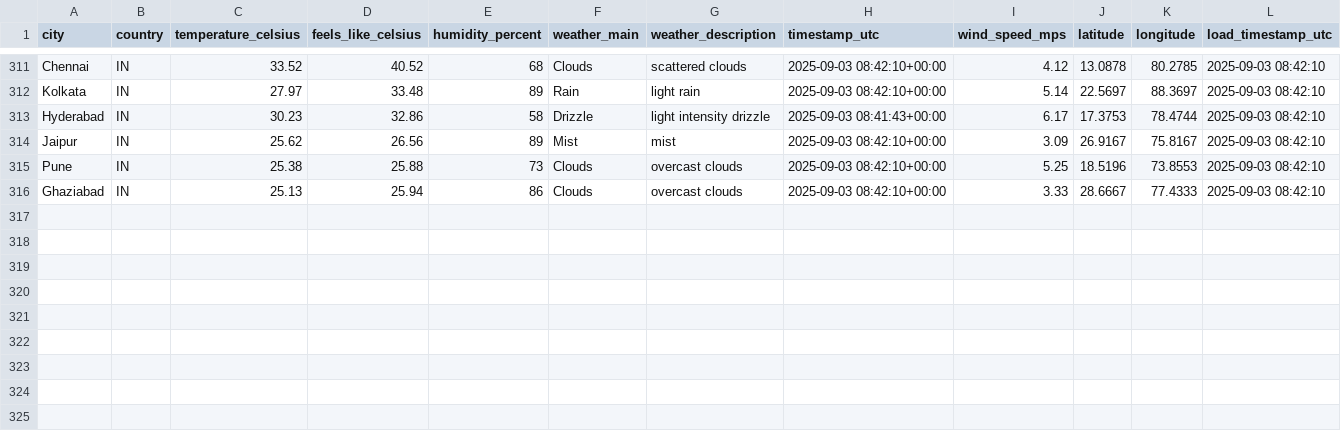
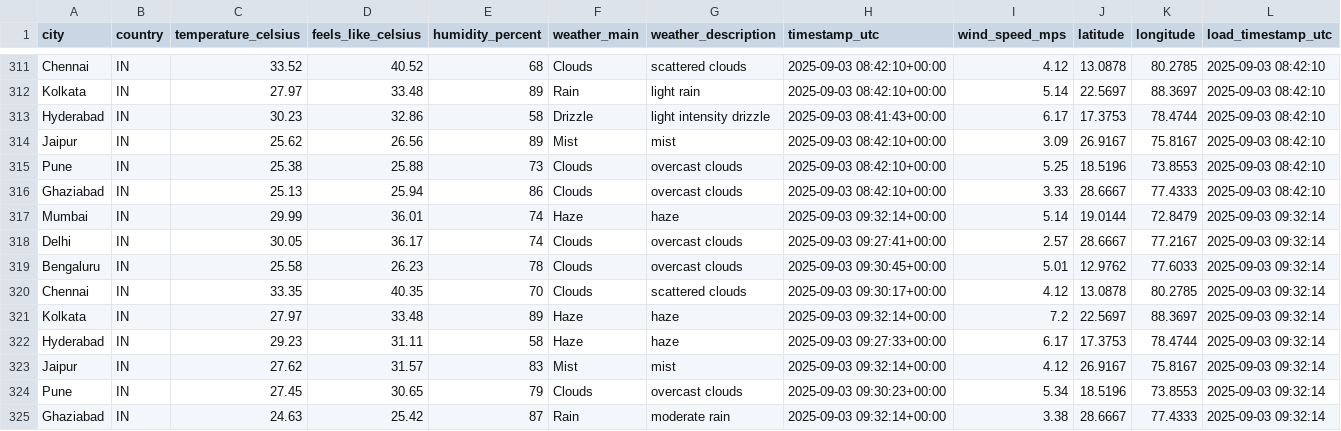
Before and after one commit to 4yushraman-jpg/weather-dashboard, a CSV file: weather_data.csv, drawn as a sheet; only a part is shown, gaps mark what is left out; the diff names each change by its address in the sheet, - before the commit and + after, or states it on an @@ line.

```diff
--- a/weather_data.csv
+++ b/weather_data.csv
+row 317: Mumbai | IN | 29.99 | 36.01 | 74 | Haze | haze | 2025-09-03 09:32:14+00:00 | 5.14 | 19.0144 | 72.8479 | 2025-09-03 09:32:14
+row 318: Delhi | IN | 30.05 | 36.17 | 74 | Clouds | overcast clouds | 2025-09-03 09:27:41+00:00 | 2.57 | 28.6667 | 77.2167 | 2025-09-03 09:32:14
+row 319: Bengaluru | IN | 25.58 | 26.23 | 78 | Clouds | overcast clouds | 2025-09-03 09:30:45+00:00 | 5.01 | 12.9762 | 77.6033 | 2025-09-03 09:32:14
+row 320: Chennai | IN | 33.35 | 40.35 | 70 | Clouds | scattered clouds | 2025-09-03 09:30:17+00:00 | 4.12 | 13.0878 | 80.2785 | 2025-09-03 09:32:14
+row 321: Kolkata | IN | 27.97 | 33.48 | 89 | Haze | haze | 2025-09-03 09:32:14+00:00 | 7.2 | 22.5697 | 88.3697 | 2025-09-03 09:32:14
+row 322: Hyderabad | IN | 29.23 | 31.11 | 58 | Haze | haze | 2025-09-03 09:27:33+00:00 | 6.17 | 17.3753 | 78.4744 | 2025-09-03 09:32:14
+row 323: Jaipur | IN | 27.62 | 31.57 | 83 | Mist | mist | 2025-09-03 09:32:14+00:00 | 4.12 | 26.9167 | 75.8167 | 2025-09-03 09:32:14
+row 324: Pune | IN | 27.45 | 30.65 | 79 | Clouds | overcast clouds | 2025-09-03 09:30:23+00:00 | 5.34 | 18.5196 | 73.8553 | 2025-09-03 09:32:14
+row 325: Ghaziabad | IN | 24.63 | 25.42 | 87 | Rain | moderate rain | 2025-09-03 09:32:14+00:00 | 3.38 | 28.6667 | 77.4333 | 2025-09-03 09:32:14
```
Also changed, not shown: 1 other file.
